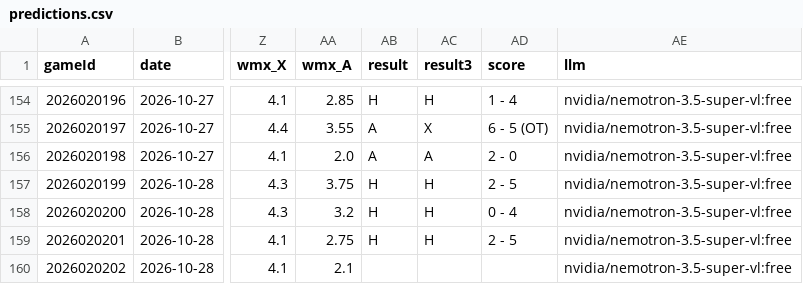
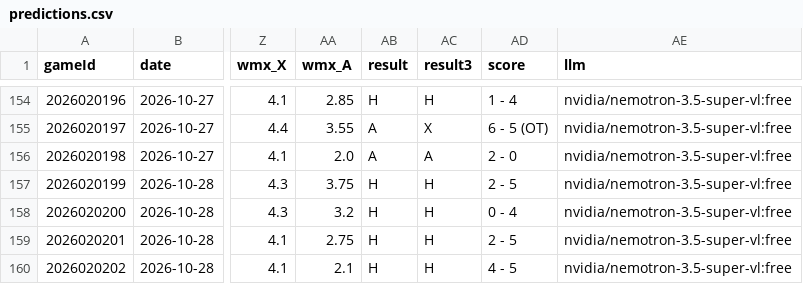
Before and after one commit to CR0ZER/NHL-Predictor, a CSV file: data/predictions.csv, drawn as a sheet; only a part is shown, gaps mark what is left out; the diff names each change by its address in the sheet, - before the commit and + after, or states it on an @@ line.

```diff
--- a/data/predictions.csv
+++ b/data/predictions.csv
-AB160 (result): (empty)
+AB160 (result): H
-AC160 (result3): (empty)
+AC160 (result3): H
-AD160 (score): (empty)
+AD160 (score): 4 - 5
```
Also changed, not shown: data/paper_bets.csv, 1 other file.
